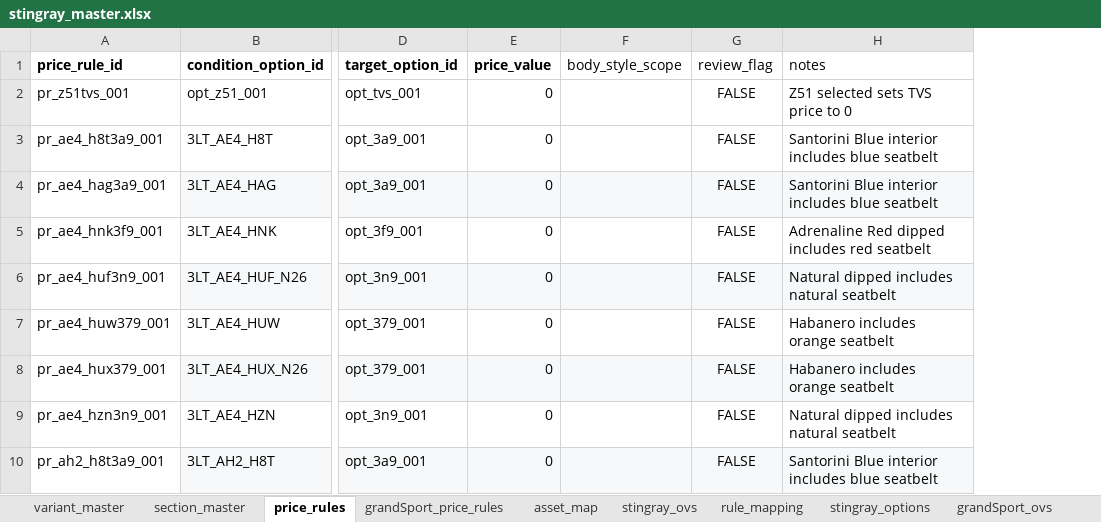
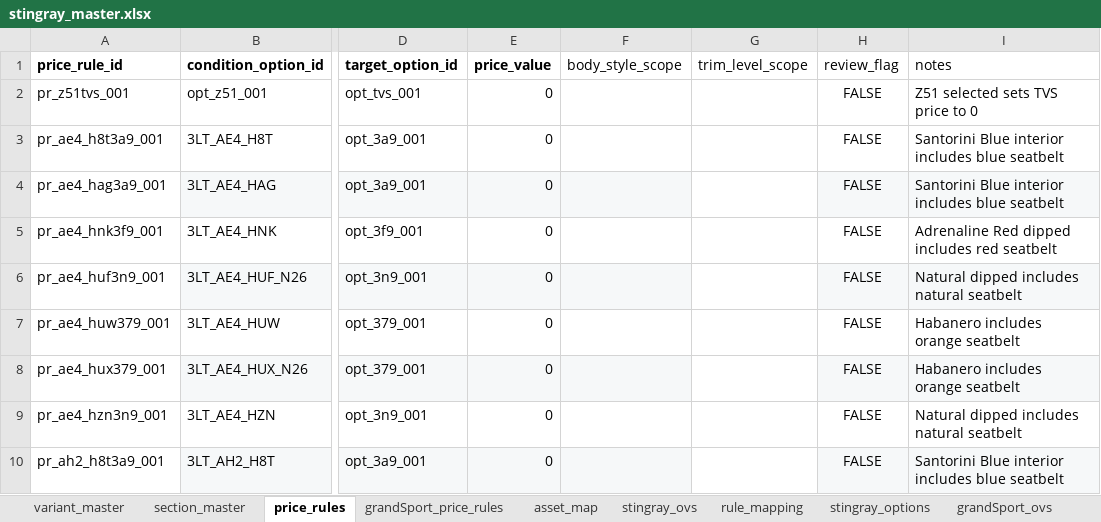
Before and after one commit to seanzmc/27vette, an Excel workbook: stingray_master.xlsx, sheet price_rules, drawn as a sheet; only a part is shown, gaps mark what is left out; values as stored, in another font and other column widths than the file's, no borders; conditional formats and table styles not drawn; the diff names each change by its address in the sheet, - before the commit and + after, or states it on an @@ line.

Commit message:
Implemented the Grand Sport interior seat pricing as workbook data.
What changed:
- Added `trim_level_scope` to workbook price-rule sheets so trim-scoped seat prices can live in data.
- Added Grand Sport workbook price rules:
  - `2LT AH2` = `$1,695`
  - `2LT AE4` = `$2,095`
  - `3LT AE4` = `$595`
  - `3LT AUP` = `$350`
- Activated canonical `AUP` in `grandSport_options` so it can appear for 3LT.
- Regenerated Grand Sport draft/static form data and refreshed `form-app/index.html` cache version to `v=13`.
- Updated tests to lock the new price-rule contract and trim-specific runtime pricing.

What did not change:
- No hardcoded seat-price business rules were added to runtime scripts.
- Existing generic runtime price-rule handling stayed intact.
- No live Formidable webhook POST was made.

Gates passed:
- `.venv/bin/python scripts/validate_workbook_package.py stingray_master.xlsx`
- `.venv/bin/python scripts/generate_grand_sport_form.py`
- `.venv/bin/python scripts/generate_stingray_form.py`
- `node --test tests/grand-sport-draft-data.test.mjs`
- `node --test tests/multi-model-runtime-switching.test.mjs`
- `node --test tests/stingray-form-regression.test.mjs`
- `node --test tests/grand-sport-contract-preview.test.mjs`
- `node --test tests/grand-sport-rule-audit.test.mjs`
- `node --test tests/stingray-generator-stability.test.mjs`
- `git diff --check`

Manual verification pending: refresh the local browser form and confirm the 2LT/3LT interior seat prices display the way you expect in the UI/export.

```diff
--- a/stingray_master.xlsx (sheet price_rules)
+++ b/stingray_master.xlsx (sheet price_rules)
+column G (trim_level_scope), empty
```
Also changed, not shown: sheet grandSport_price_rules, sheet grandSport_options, 15 other files.
